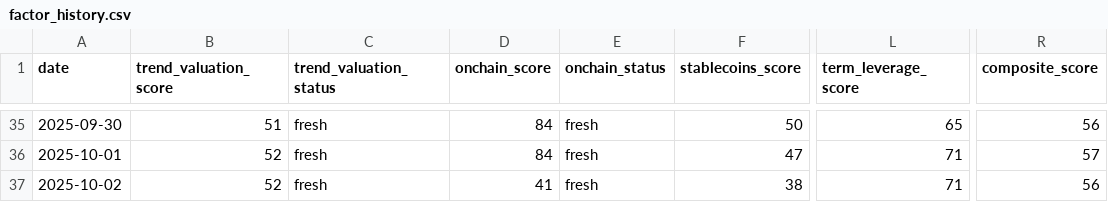
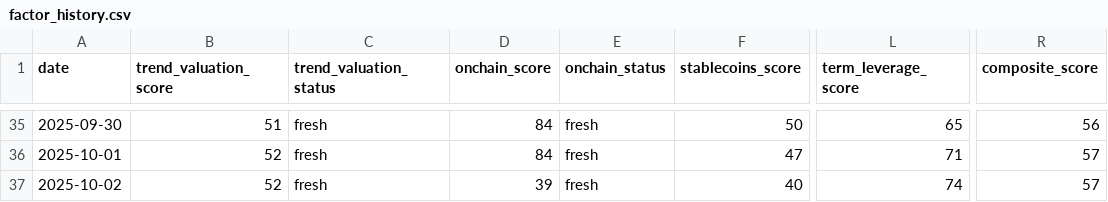
Before and after one commit to firemansghost/btc-risk-dashboard-V3, a CSV file: public/data/factor_history.csv, drawn as a sheet; only a part is shown, gaps mark what is left out; the diff names each change by its address in the sheet, - before the commit and + after, or states it on an @@ line.

```diff
--- a/public/data/factor_history.csv
+++ b/public/data/factor_history.csv
-D37 (onchain_score): 41
+D37 (onchain_score): 39
-F37 (stablecoins_score): 38
+F37 (stablecoins_score): 40
-L37 (term_leverage_score): 71
+L37 (term_leverage_score): 74
-R37 (composite_score): 56
+R37 (composite_score): 57
```
Also changed, not shown: 9 other files.
